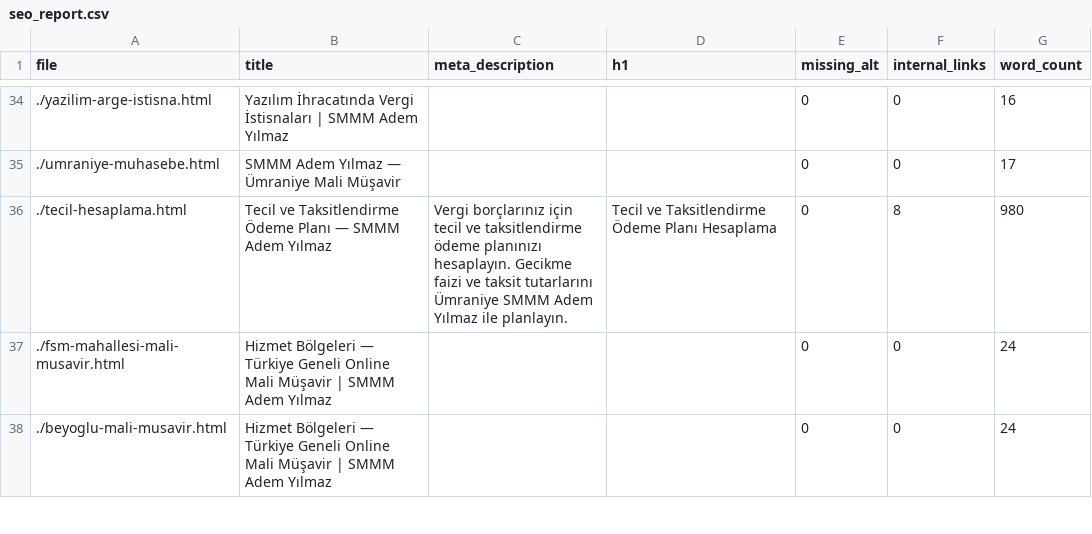
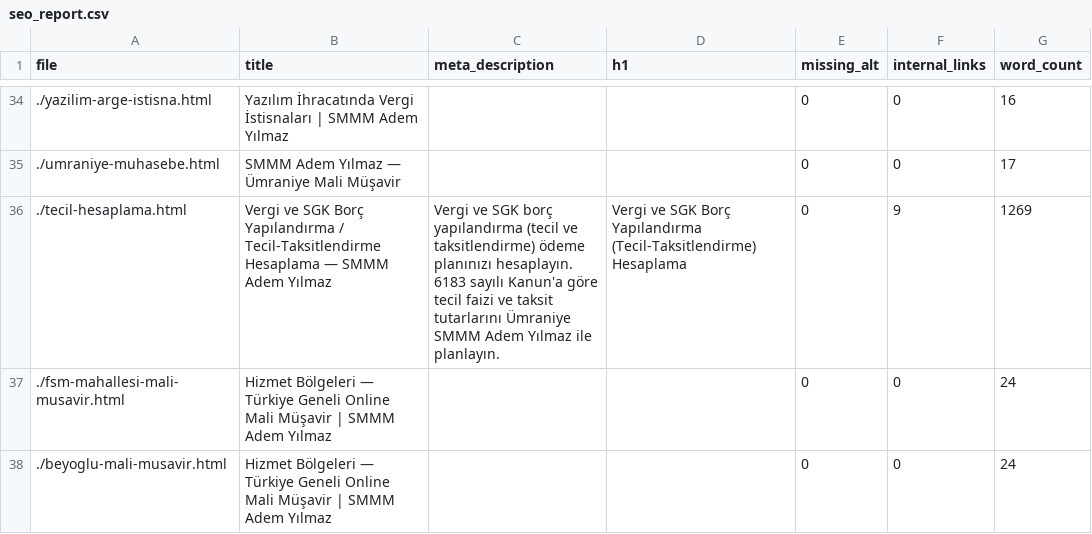
Before and after one commit to ademyilmazsmmm-lang/smmm-adem-yilmaz, a CSV file: seo_report.csv, drawn as a sheet; only a part is shown, gaps mark what is left out; the diff covers the shown part only.

```diff
--- a/seo_report.csv
+++ b/seo_report.csv
@@ -35,3 +35,3 @@ file,title,meta_description,h1,missing_alt,internal_links,word_count
 ./umraniye-muhasebe.html,SMMM Adem Yılmaz — Ümraniye Mali Müşavir,,,0,0,17
-./tecil-hesaplama.html,Tecil ve Taksitlendirme Ödeme Planı — SMMM Adem Yılmaz,Vergi borçlarınız için tecil ve taksitlendirme ödeme planınızı hesaplayın. Gecikme faizi ve taksit tutarlarını Ümraniye SMMM Adem Yılmaz ile planlayın.,Tecil ve Taksitlendirme Ödeme Planı Hesaplama,0,8,980
+./tecil-hesaplama.html,Vergi ve SGK Borç Yapılandırma / Tecil-Taksitlendirme Hesaplama — SMMM Adem Yılmaz,Vergi ve SGK borç yapılandırma (tecil ve taksitlendirme) ödeme planınızı hesaplayın. 6183 sayılı Kanun'a göre tecil faizi ve taksit tutarlarını Ümraniye SMMM Adem Yılmaz ile planlayın.,Vergi ve SGK Borç Yapılandırma (Tecil-Taksitlendirme) Hesaplama,0,9,1269
 ./fsm-mahallesi-mali-musavir.html,Hizmet Bölgeleri — Türkiye Geneli Online Mali Müşavir | SMMM Adem Yılmaz,,,0,0,24
```
Also changed, not shown: 7 edited cells elsewhere in this file.
